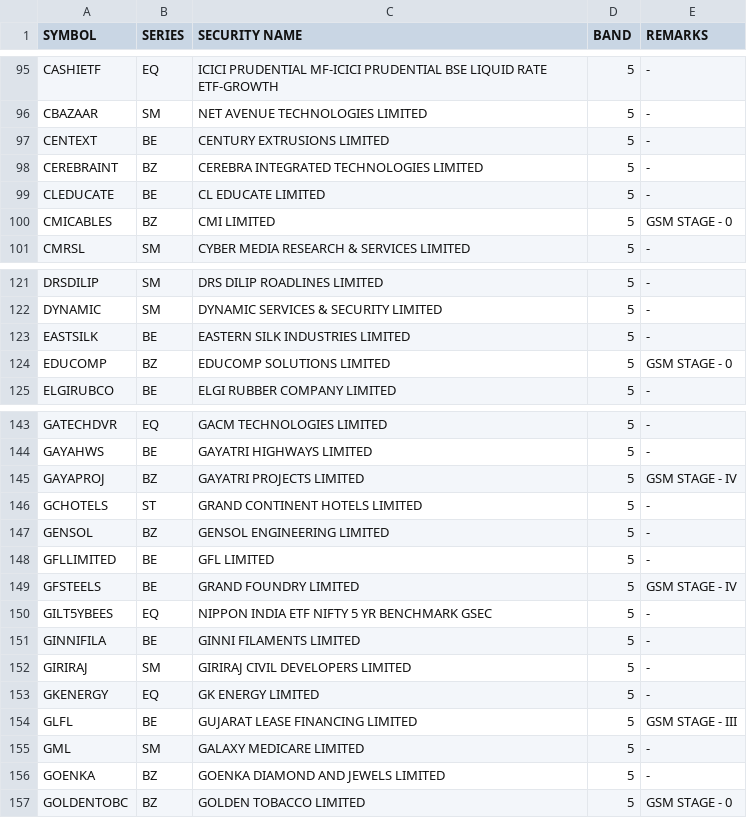
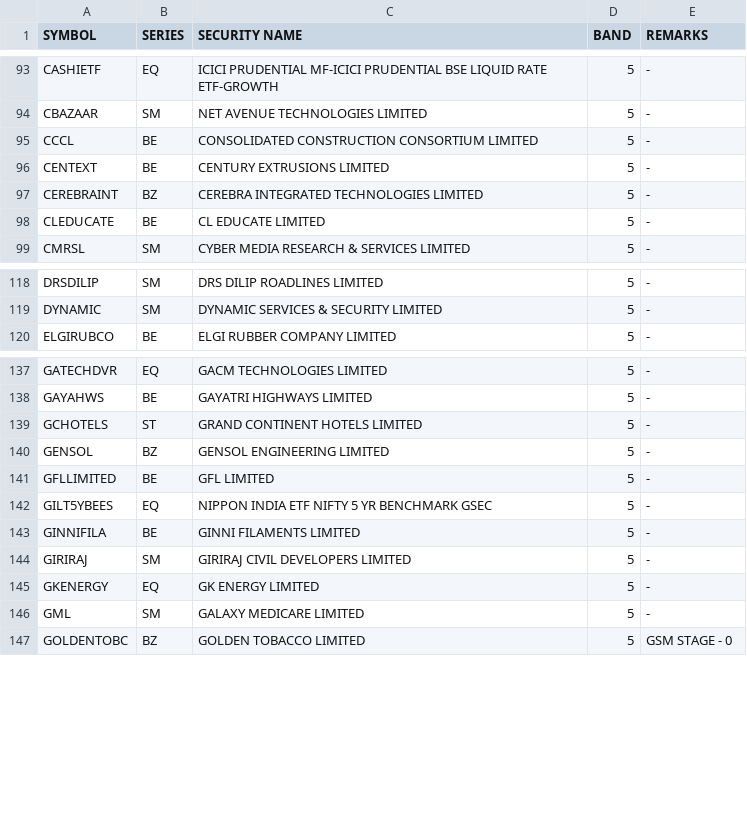
Before and after one commit to Anny26022/price_band, a CSV file: 03112025.csv (was 31102025.csv), drawn as a sheet; only a part is shown, gaps mark what is left out; the diff covers the shown part only.

```diff
--- a/31102025.csv
+++ b/03112025.csv
@@ -96,2 +94,3 @@ CASHIETF,EQ,ICICI PRUDENTIAL MF-ICICI PRUDENTIAL BSE LIQUID RATE ETF-GROWTH,5,-
 CBAZAAR,SM,NET AVENUE TECHNOLOGIES LIMITED,5,-
+CCCL,BE,CONSOLIDATED CONSTRUCTION CONSORTIUM LIMITED,5,-
 CENTEXT,BE,CENTURY EXTRUSIONS LIMITED,5,-
@@ -99,3 +98,2 @@ CEREBRAINT,BZ,CEREBRA INTEGRATED TECHNOLOGIES LIMITED,5,-
 CLEDUCATE,BE,CL EDUCATE LIMITED,5,-
-CMICABLES,BZ,CMI LIMITED,5,GSM STAGE - 0
 CMRSL,SM,CYBER MEDIA RESEARCH & SERVICES LIMITED,5,-
@@ -122,4 +119,2 @@ DRSDILIP,SM,DRS DILIP ROADLINES LIMITED,5,-
 DYNAMIC,SM,DYNAMIC SERVICES & SECURITY LIMITED,5,-
-EASTSILK,BE,EASTERN SILK INDUSTRIES LIMITED,5,-
-EDUCOMP,BZ,EDUCOMP SOLUTIONS LIMITED,5,GSM STAGE - 0
 ELGIRUBCO,BE,ELGI RUBBER COMPANY LIMITED,5,-
@@ -144,3 +138,2 @@ GATECHDVR,EQ,GACM TECHNOLOGIES LIMITED,5,-
 GAYAHWS,BE,GAYATRI HIGHWAYS LIMITED,5,-
-GAYAPROJ,BZ,GAYATRI PROJECTS LIMITED,5,GSM STAGE - IV
 GCHOTELS,ST,GRAND CONTINENT HOTELS LIMITED,5,-
@@ -148,3 +141,2 @@ GENSOL,BZ,GENSOL ENGINEERING LIMITED,5,-
 GFLLIMITED,BE,GFL LIMITED,5,-
-GFSTEELS,BE,GRAND FOUNDRY LIMITED,5,GSM STAGE - IV
 GILT5YBEES,EQ,NIPPON INDIA ETF NIFTY 5 YR BENCHMARK GSEC,5,-
@@ -153,5 +145,3 @@ GIRIRAJ,SM,GIRIRAJ CIVIL DEVELOPERS LIMITED,5,-
 GKENERGY,EQ,GK ENERGY LIMITED,5,-
-GLFL,BE,GUJARAT LEASE FINANCING LIMITED,5,GSM STAGE - III
 GML,SM,GALAXY MEDICARE LIMITED,5,-
-GOENKA,BZ,GOENKA DIAMOND AND JEWELS LIMITED,5,-
 GOLDENTOBC,BZ,GOLDEN TOBACCO LIMITED,5,GSM STAGE - 0
```
Also changed, not shown: 4 added rows, 24 removed rows and 4 edited cells elsewhere in this file.
